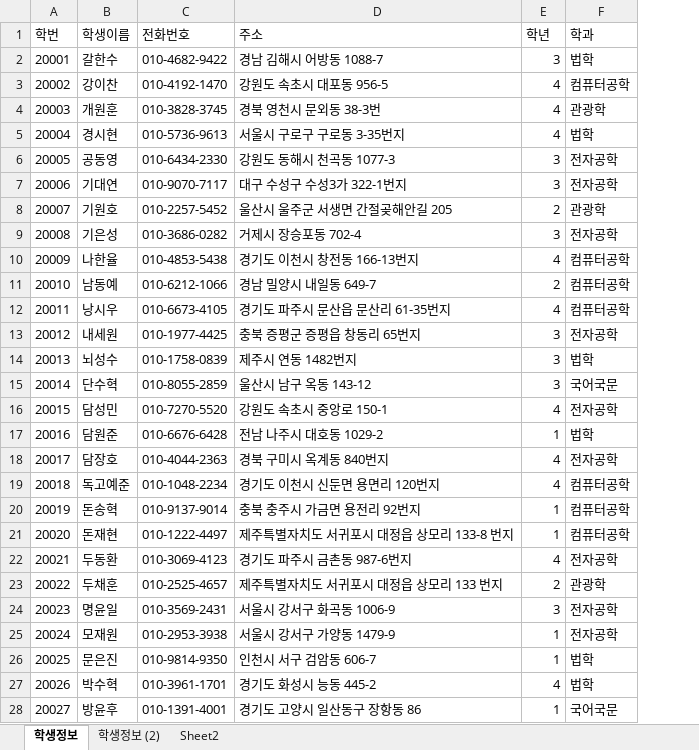
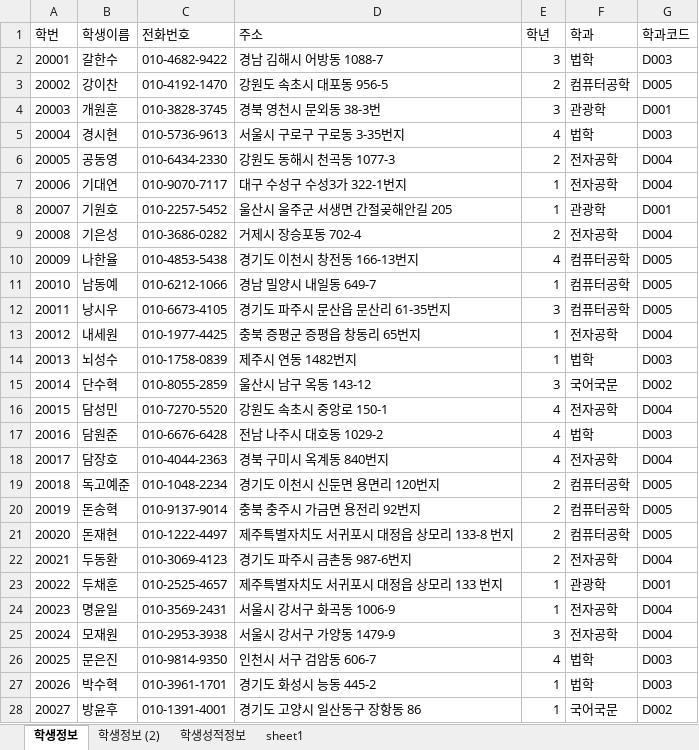
Before and after one commit to Logan-kim7/Biz_506_2020_07_DBMS, an Excel workbook: 참고자료/학생정보테이블.xlsx, sheet 학생정보, drawn as a sheet; only a part is shown; values as stored, in another font and other column widths than the file's, no borders; the diff covers the shown part only; the diff names each change by its address in the sheet, - before the commit and + after, or states it on an @@ line.

```diff
--- a/참고자료/학생정보테이블.xlsx (sheet 학생정보)
+++ b/참고자료/학생정보테이블.xlsx (sheet 학생정보)
-sheet tab: Sheet2
+sheet tab: 학생성적정보
+sheet tab: sheet1
+column G (학과코드), rows 2-28: D003 | D005 | D001 | D003 | D004 | D004 | D001 | D004 | D005 | D005 | D005 | D004 | D003 | D002 | D004 | D003 | D004 | D005 | D005 | D005 | D004 | D001 | D004 | D004 | D003 | D003 | D002
-E3 (학년): 4
+E3 (학년): 2
-E4 (학년): 4
+E4 (학년): 3
-E6 (학년): 3
+E6 (학년): 2
-E7 (학년): 3
+E7 (학년): 1
-E8 (학년): 2
+E8 (학년): 1
-E9 (학년): 3
+E9 (학년): 2
-E11 (학년): 2
+E11 (학년): 1
-E12 (학년): 4
+E12 (학년): 3
-E13:E14 (학년): 3
+E13:E14 (학년): 1
-E17 (학년): 1
+E17 (학년): 4
-E19 (학년): 4
+E19 (학년): 2
-E20:E21 (학년): 1
+E20:E21 (학년): 2
-E22 (학년): 4
+E22 (학년): 2
-E23 (학년): 2
+E23 (학년): 1
-E24 (학년): 3
+E24 (학년): 1
-E25 (학년): 1
+E25 (학년): 3
-E26 (학년): 1
+E26 (학년): 4
-E27 (학년): 4
+E27 (학년): 1
```
Also changed, not shown: 52 edited cells elsewhere in this sheet, sheet 학생성적정보, sheet 학생정보 (2), 참고자료/00.테이블명세 양식.xlsx, 7 other files.
